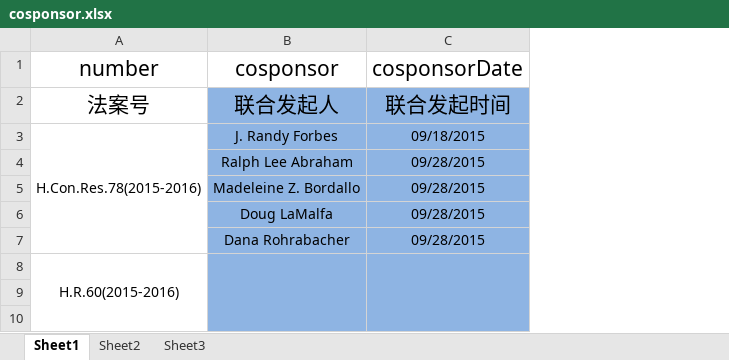
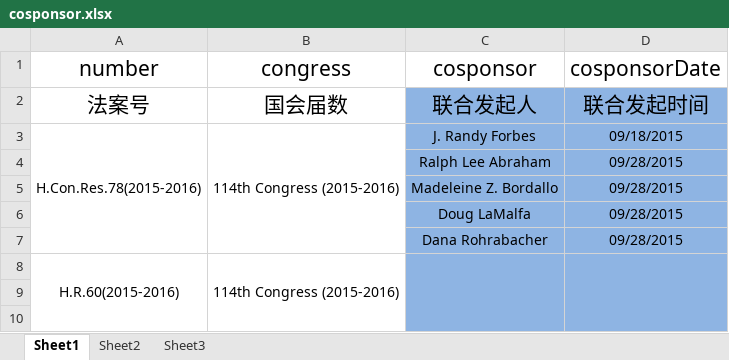
Before and after one commit to a896853205/safety-legislation-database, an Excel workbook: src/excel/cosponsor.xlsx, sheet Sheet1, drawn as a sheet; only a part is shown; values as stored, in another font and other column widths than the file's, no borders; the diff names each change by its address in the sheet, - before the commit and + after, or states it on an @@ line.

```diff
--- a/src/excel/cosponsor.xlsx (sheet Sheet1)
+++ b/src/excel/cosponsor.xlsx (sheet Sheet1)
+column B (congress), rows 2-8: 国会届数 | 114th Congress (2015-2016) |  |  |  |  | 114th Congress (2015-2016)
```
Also changed, not shown: src/excel/committee-sub.xlsx, src/excel/official-title.xlsx, 21 other files.
